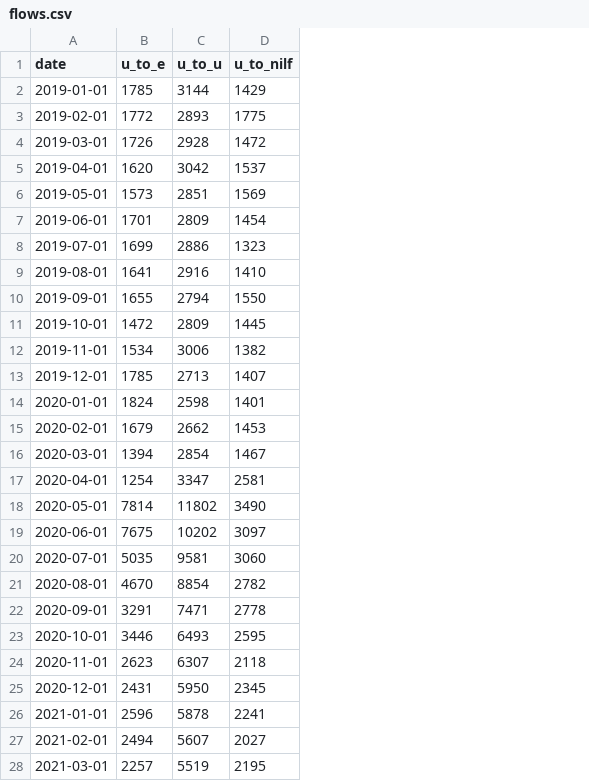
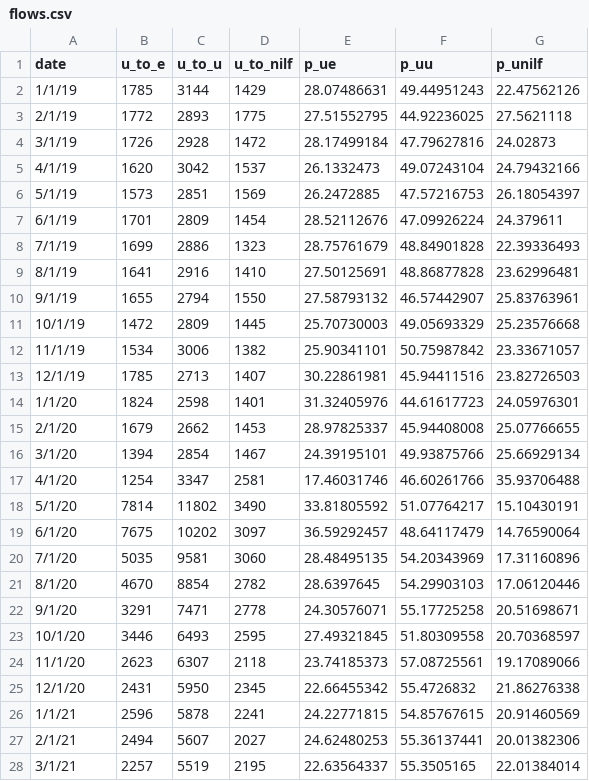
Before and after one commit to taylorshiroff/labor-force-doom, a CSV file: data/flows.csv, drawn as a sheet; only a part is shown; the diff covers the shown part only; the diff names each change by its address in the sheet, - before the commit and + after, or states it on an @@ line.

Commit message:
Add files via upload

```diff
--- a/data/flows.csv
+++ b/data/flows.csv
+column E (p_ue), rows 2-28: 28.07486631 | 27.51552795 | 28.17499184 | 26.1332473 | 26.2472885 | 28.52112676 | 28.75761679 | 27.50125691 | 27.58793132 | 25.70730003 | 25.90341101 | 30.22861981 | 31.32405976 | 28.97825337 | 24.39195101 | 17.46031746 | 33.81805592 | 36.59292457 | 28.48495135 | 28.6397645 | 24.30576071 | 27.49321845 | 23.74185373 | 22.66455342 | 24.22771815 | 24.62480253 | 22.63564337
+column F (p_uu), rows 2-28: 49.44951243 | 44.92236025 | 47.79627816 | 49.07243104 | 47.57216753 | 47.09926224 | 48.84901828 | 48.86877828 | 46.57442907 | 49.05693329 | 50.75987842 | 45.94411516 | 44.61617723 | 45.94408008 | 49.93875766 | 46.60261766 | 51.07764217 | 48.64117479 | 54.20343969 | 54.29903103 | 55.17725258 | 51.80309558 | 57.08725561 | 55.4726832 | 54.85767615 | 55.36137441 | 55.3505165
+column G (p_unilf), rows 2-28: 22.47562126 | 27.5621118 | 24.02873 | 24.79432166 | 26.18054397 | 24.379611 | 22.39336493 | 23.62996481 | 25.83763961 | 25.23576668 | 23.33671057 | 23.82726503 | 24.05976301 | 25.07766655 | 25.66929134 | 35.93706488 | 15.10430191 | 14.76590064 | 17.31160896 | 17.06120446 | 20.51698671 | 20.70368597 | 19.17089066 | 21.86276338 | 20.91460569 | 20.01382306 | 22.01384014
-A2 (date): 2019-01-01
+A2 (date): 1/1/19
-A3 (date): 2019-02-01
+A3 (date): 2/1/19
-A4 (date): 2019-03-01
+A4 (date): 3/1/19
-A5 (date): 2019-04-01
+A5 (date): 4/1/19
-A6 (date): 2019-05-01
+A6 (date): 5/1/19
-A7 (date): 2019-06-01
+A7 (date): 6/1/19
-A8 (date): 2019-07-01
+A8 (date): 7/1/19
-A9 (date): 2019-08-01
+A9 (date): 8/1/19
-A10 (date): 2019-09-01
+A10 (date): 9/1/19
-A11 (date): 2019-10-01
+A11 (date): 10/1/19
-A12 (date): 2019-11-01
+A12 (date): 11/1/19
-A13 (date): 2019-12-01
+A13 (date): 12/1/19
-A14 (date): 2020-01-01
+A14 (date): 1/1/20
-A15 (date): 2020-02-01
+A15 (date): 2/1/20
-A16 (date): 2020-03-01
+A16 (date): 3/1/20
-A17 (date): 2020-04-01
+A17 (date): 4/1/20
-A18 (date): 2020-05-01
+A18 (date): 5/1/20
-A19 (date): 2020-06-01
+A19 (date): 6/1/20
-A20 (date): 2020-07-01
+A20 (date): 7/1/20
-A21 (date): 2020-08-01
+A21 (date): 8/1/20
-A22 (date): 2020-09-01
+A22 (date): 9/1/20
-A23 (date): 2020-10-01
+A23 (date): 10/1/20
-A24 (date): 2020-11-01
+A24 (date): 11/1/20
-A25 (date): 2020-12-01
+A25 (date): 12/1/20
-A26 (date): 2021-01-01
+A26 (date): 1/1/21
-A27 (date): 2021-02-01
+A27 (date): 2/1/21
-A28 (date): 2021-03-01
+A28 (date): 3/1/21
```
Also changed, not shown: 7 edited cells elsewhere in this file.
